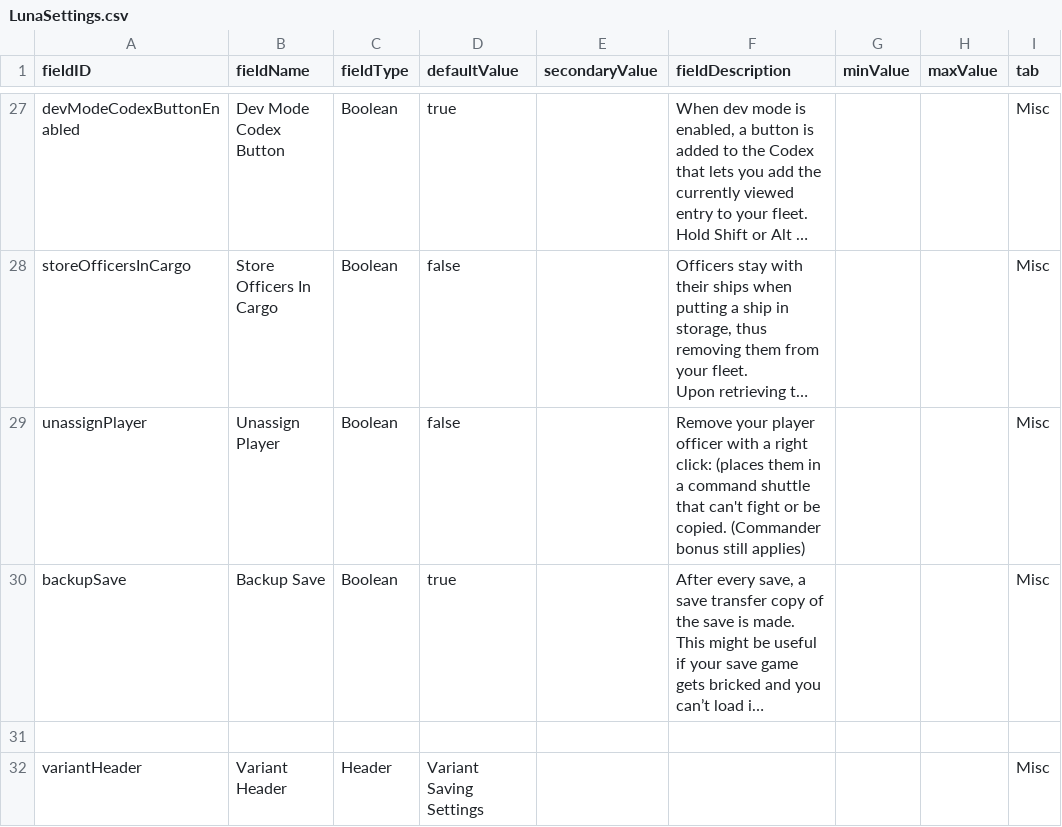
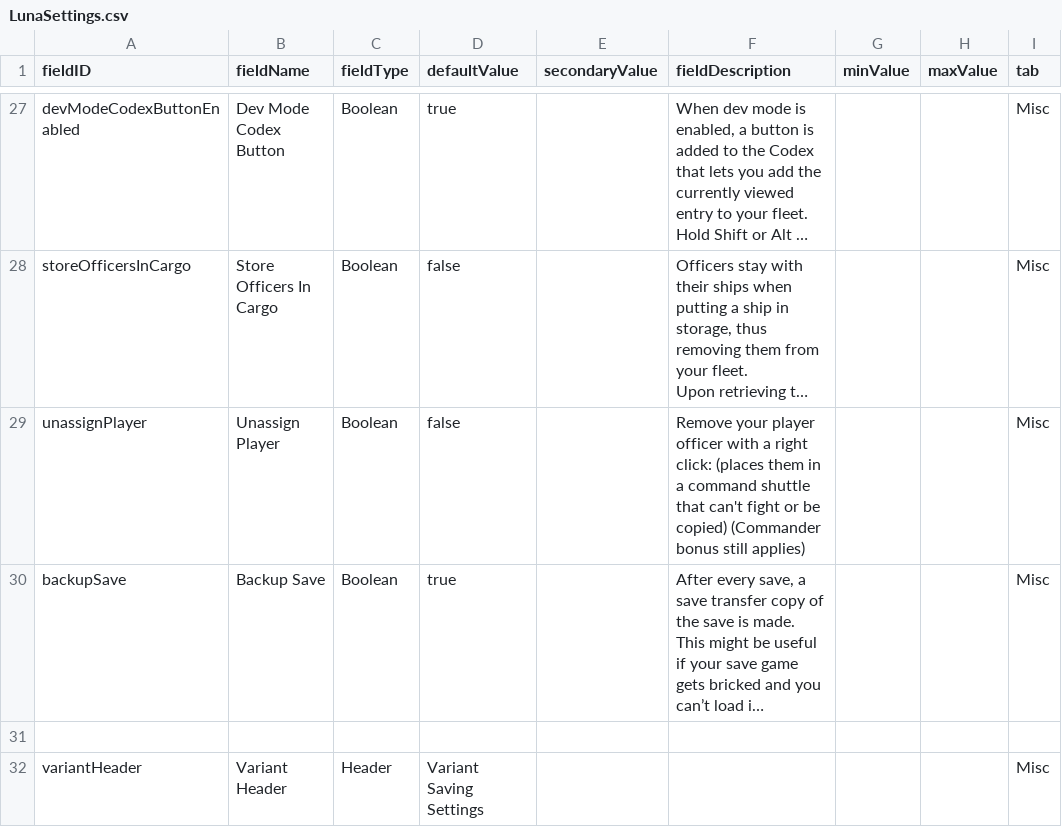
Before and after one commit to S-Numan/FleetBuilder, a CSV file: data/config/LunaSettings.csv, drawn as a sheet; only a part is shown, gaps mark what is left out; long unchanged cells end in …; the diff names each change by its address in the sheet, - before the commit and + after, or states it on an @@ line.

Commit message:
grammar

```diff
--- a/data/config/LunaSettings.csv
+++ b/data/config/LunaSettings.csv
-F29 (fieldDescription): …or be copied. (Commander bonus…
+F29 (fieldDescription): …or be copied) (Commander bonus…
```
